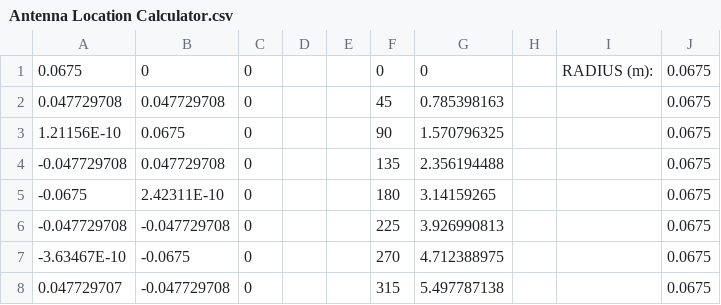
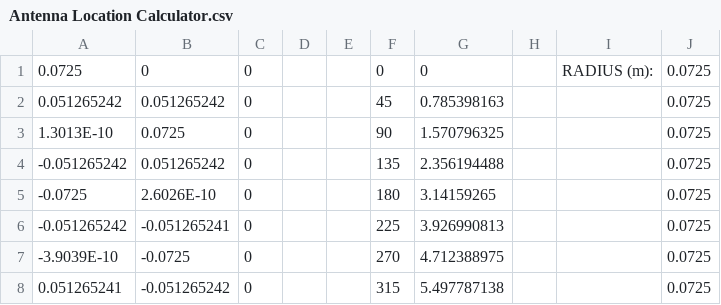
Before and after one commit to zenOfBass/microwave-research, a CSV file: configuration/Antenna Location Calculator.csv, drawn as a sheet.

```diff
--- a/configuration/Antenna Location Calculator.csv
+++ b/configuration/Antenna Location Calculator.csv
@@ -1,8 +1,8 @@
-0.0675,0,0,,,0,0,,RADIUS (m):,0.0675
-0.047729708,0.047729708,0,,,45,0.785398163,,,0.0675
-1.21156E-10,0.0675,0,,,90,1.570796325,,,0.0675
--0.047729708,0.047729708,0,,,135,2.356194488,,,0.0675
--0.0675,2.42311E-10,0,,,180,3.14159265,,,0.0675
--0.047729708,-0.047729708,0,,,225,3.926990813,,,0.0675
--3.63467E-10,-0.0675,0,,,270,4.712388975,,,0.0675
-0.047729707,-0.047729708,0,,,315,5.497787138,,,0.0675
+0.0725,0,0,,,0,0,,RADIUS (m):,0.0725
+0.051265242,0.051265242,0,,,45,0.785398163,,,0.0725
+1.3013E-10,0.0725,0,,,90,1.570796325,,,0.0725
+-0.051265242,0.051265242,0,,,135,2.356194488,,,0.0725
+-0.0725,2.6026E-10,0,,,180,3.14159265,,,0.0725
+-0.051265242,-0.051265241,0,,,225,3.926990813,,,0.0725
+-3.9039E-10,-0.0725,0,,,270,4.712388975,,,0.0725
+0.051265241,-0.051265242,0,,,315,5.497787138,,,0.0725
```
Also changed, not shown: 43 other files.
